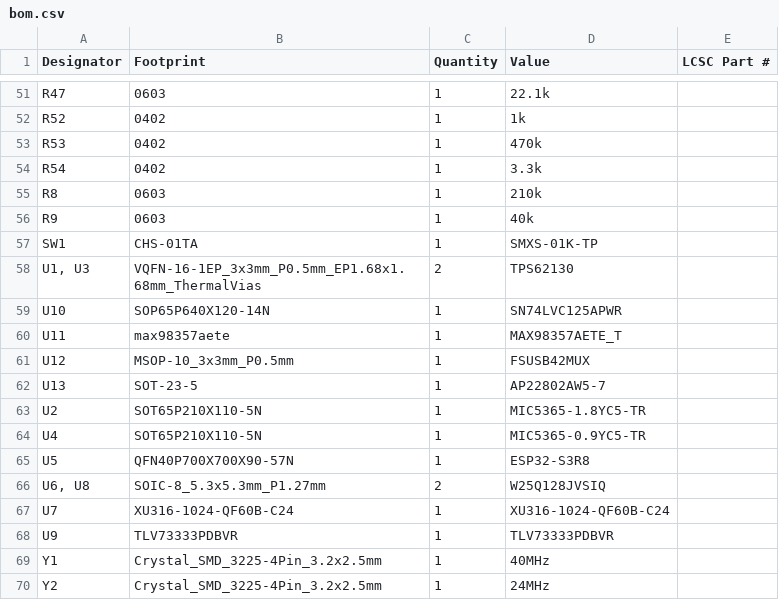
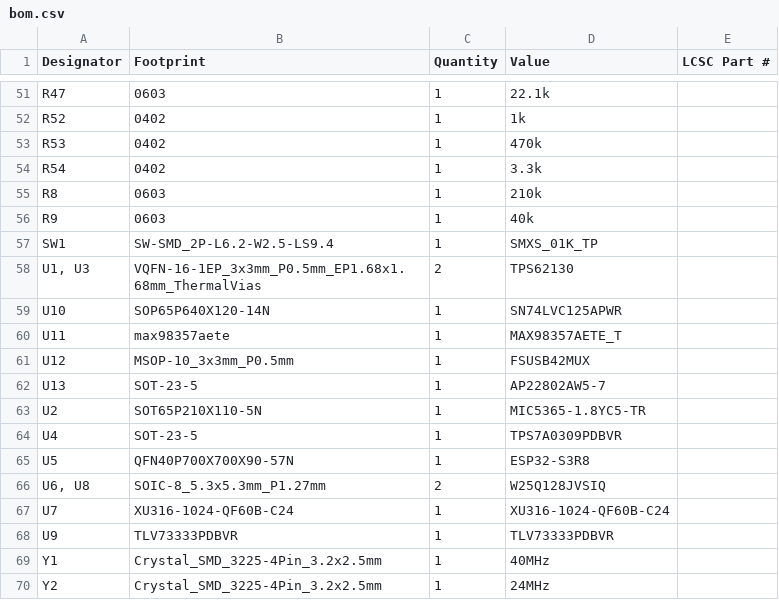
Before and after one commit to iMike78/nest-mini-drop-in-pcb, a CSV file: production/bom.csv, drawn as a sheet; only a part is shown, gaps mark what is left out.

```diff
--- a/production/bom.csv
+++ b/production/bom.csv
@@ -56,3 +56,3 @@ R8,0603,1,210k,
 R9,0603,1,40k,
-SW1,CHS-01TA,1,SMXS‑01K‑TP,
+SW1,SW-SMD_2P-L6.2-W2.5-LS9.4,1,SMXS_01K_TP,
 "U1, U3",VQFN-16-1EP_3x3mm_P0.5mm_EP1.68x1.68mm_ThermalVias,2,TPS62130,
@@ -63,3 +63,3 @@ U13,SOT-23-5,1,AP22802AW5-7,
 U2,SOT65P210X110-5N,1,MIC5365-1.8YC5-TR,
-U4,SOT65P210X110-5N,1,MIC5365-0.9YC5-TR,
+U4,SOT-23-5,1,TPS7A0309PDBVR,
 U5,QFN40P700X700X90-57N,1,ESP32-S3R8,
```
Also changed, not shown: nest-mini-v2-drop-in-pcb.csv, production/positions.csv, 29 other files.
